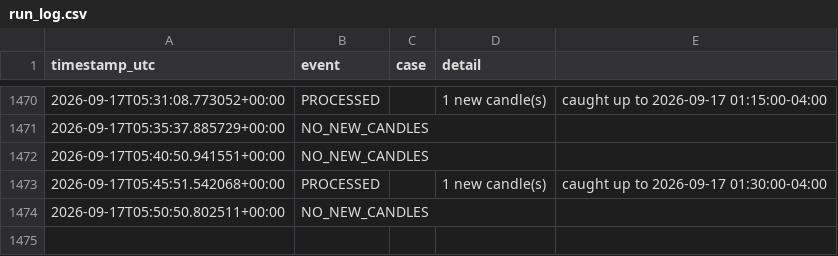
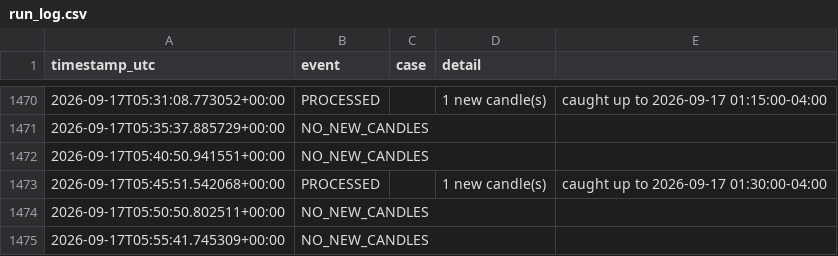
Before and after one commit to brijamohanjha-blip/ssmt-trader-bot, a CSV file: run_log.csv, drawn as a sheet; only a part is shown, gaps mark what is left out; the diff names each change by its address in the sheet, - before the commit and + after, or states it on an @@ line.

```diff
--- a/run_log.csv
+++ b/run_log.csv
+row 1475: 2026-09-17T05:55:41.745309+00:00 | NO_NEW_CANDLES
```
